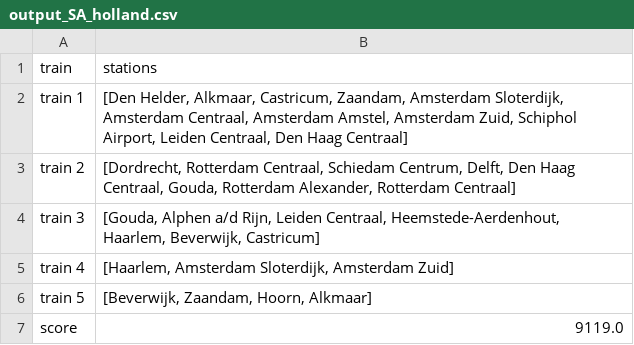
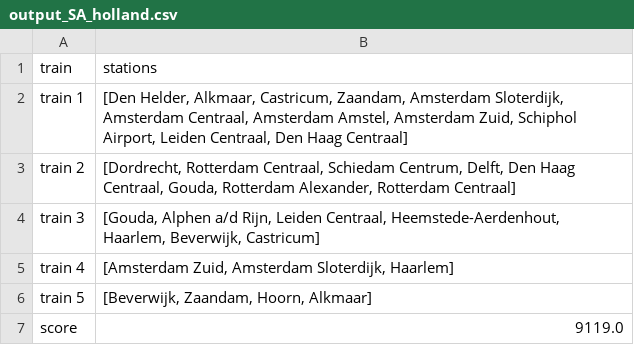
Before and after one commit to ergodia/TLLSolutions, a CSV file: railnl/data/holland_output/output_SA_holland.csv, drawn as a sheet.

```diff
--- a/railnl/data/holland_output/output_SA_holland.csv
+++ b/railnl/data/holland_output/output_SA_holland.csv
@@ -4,3 +4,3 @@ train 2,"[Dordrecht, Rotterdam Centraal, Schiedam Centrum, Delft, Den Haag Centr
 train 3,"[Gouda, Alphen a/d Rijn, Leiden Centraal, Heemstede-Aerdenhout, Haarlem, Beverwijk, Castricum]"
-train 4,"[Haarlem, Amsterdam Sloterdijk, Amsterdam Zuid]"
+train 4,"[Amsterdam Zuid, Amsterdam Sloterdijk, Haarlem]"
 train 5,"[Beverwijk, Zaandam, Hoorn, Alkmaar]"
```
Also changed, not shown: railnl/data/holland_output/output_TS_holland.csv, railnl/data/nationaal_output/output_SA_nationaal.csv, 3 other files.
